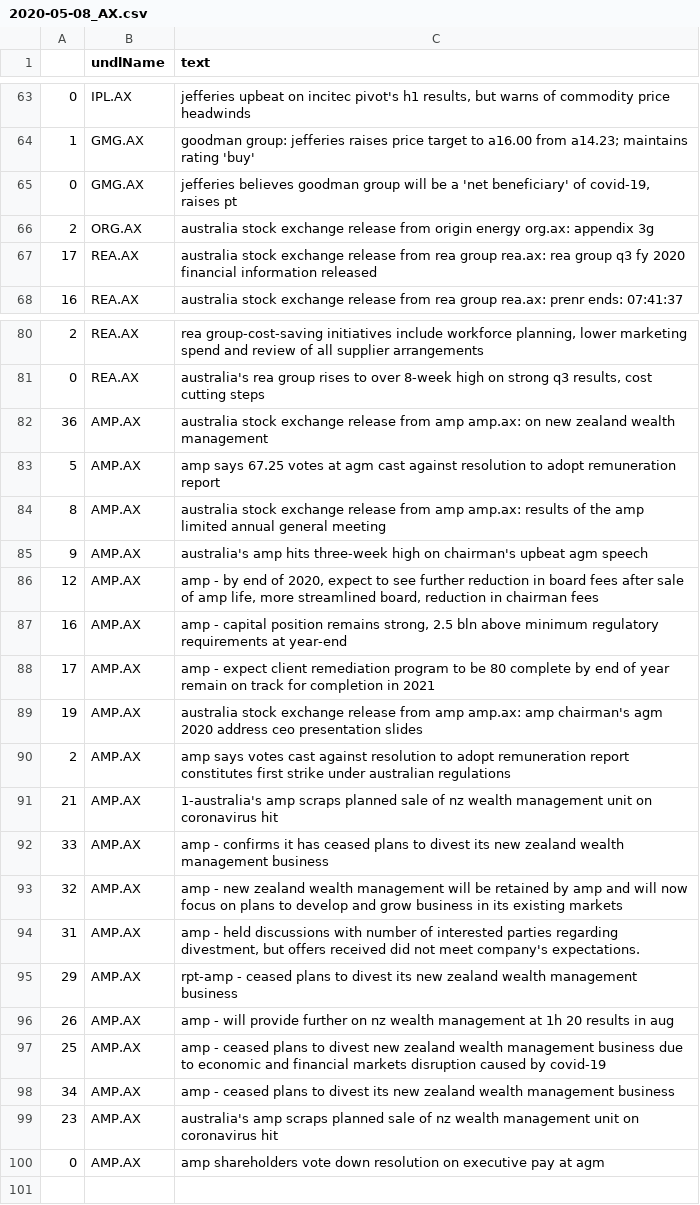
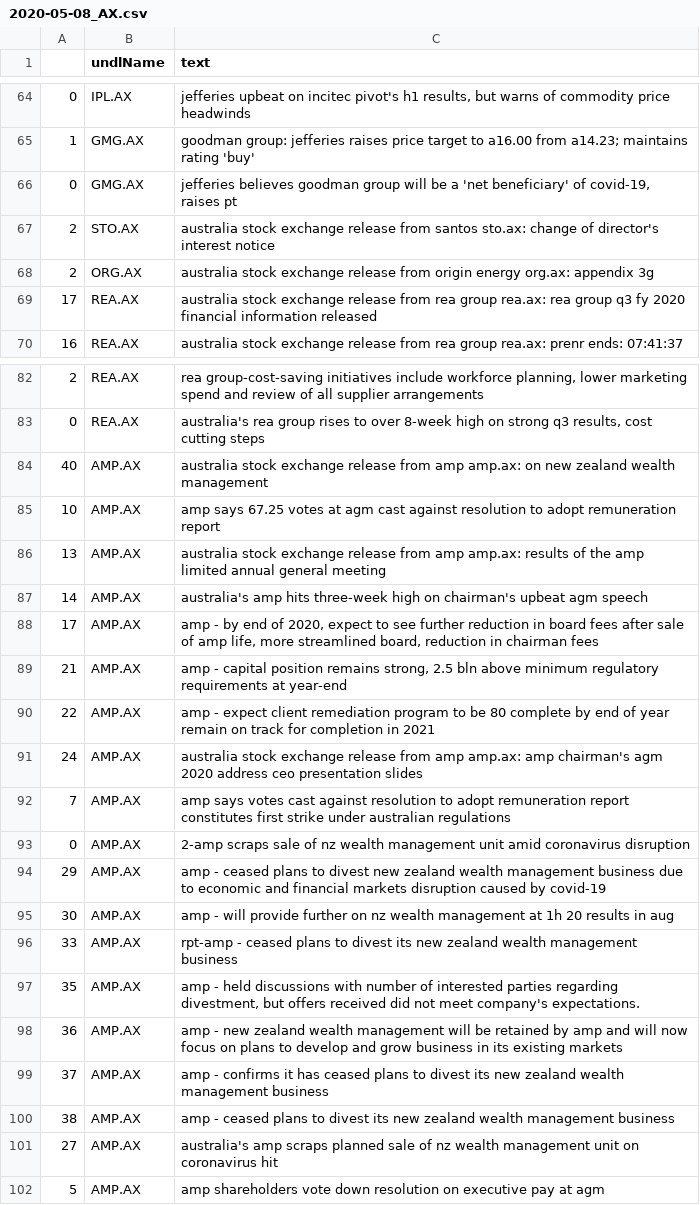
Before and after one commit to hoichunlaw/EventDriven, a CSV file: result/2020-05-08_AX.csv, drawn as a sheet; only a part is shown, gaps mark what is left out; the diff covers the shown part only.

```diff
--- a/result/2020-05-08_AX.csv
+++ b/result/2020-05-08_AX.csv
@@ -65,2 +66,3 @@
 0,GMG.AX,"jefferies believes goodman group will be a 'net beneficiary' of covid-19, raises pt"
+2,STO.AX,australia stock exchange release from santos sto.ax: change of director's interest notice
 2,ORG.AX,australia stock exchange release from origin energy org.ax: appendix 3g
@@ -81,20 +83,20 @@
 0,REA.AX,"australia's rea group rises to over 8-week high on strong q3 results, cost cutting steps"
-36,AMP.AX,australia stock exchange release from amp amp.ax: on new zealand wealth management
-5,AMP.AX,amp  says 67.25 votes at agm cast against resolution to  adopt remuneration report
-8,AMP.AX,australia stock exchange release from amp amp.ax: results of the amp limited annual general meeting
-9,AMP.AX,australia's amp hits three-week high on chairman's upbeat agm speech
-12,AMP.AX,"amp  - by end of 2020, expect to see further reduction in board fees after sale of amp life, more streamlined board, reduction in chairman fees"
-16,AMP.AX,"amp - capital position remains strong,  2.5 bln above minimum regulatory requirements at year-end"
-17,AMP.AX,amp  -  expect client remediation program to be 80 complete by end of year  remain on track for completion in 2021
-19,AMP.AX,australia stock exchange release from amp amp.ax: amp chairman's agm 2020 address  ceo presentation slides
-2,AMP.AX,amp says votes cast against resolution to adopt remuneration report constitutes first strike under australian regulations
-21,AMP.AX,1-australia's amp scraps planned sale of nz wealth management unit on coronavirus hit
-33,AMP.AX,amp  - confirms it has ceased plans to divest its new zealand wealth management business
-32,AMP.AX,amp  - new zealand wealth management will be retained by amp and will now focus on plans to develop and grow business in its existing markets
-31,AMP.AX,"amp  - held discussions with number of interested parties regarding divestment, but offers received did not meet company's expectations."
-29,AMP.AX,rpt-amp  - ceased plans to divest its new zealand wealth management business
-26,AMP.AX,amp - will provide further on nz wealth management at 1h 20 results in aug
-25,AMP.AX,amp  - ceased plans to divest new zealand wealth management business due to economic and financial markets disruption caused by covid-19
-34,AMP.AX,amp  -  ceased plans to divest its new zealand wealth management business
-23,AMP.AX,australia's amp scraps planned sale of nz wealth management unit on coronavirus hit
-0,AMP.AX,amp shareholders vote down resolution on executive pay at agm
+40,AMP.AX,australia stock exchange release from amp amp.ax: on new zealand wealth management
+10,AMP.AX,amp  says 67.25 votes at agm cast against resolution to  adopt remuneration report
+13,AMP.AX,australia stock exchange release from amp amp.ax: results of the amp limited annual general meeting
+14,AMP.AX,australia's amp hits three-week high on chairman's upbeat agm speech
+17,AMP.AX,"amp  - by end of 2020, expect to see further reduction in board fees after sale of amp life, more streamlined board, reduction in chairman fees"
+21,AMP.AX,"amp - capital position remains strong,  2.5 bln above minimum regulatory requirements at year-end"
+22,AMP.AX,amp  -  expect client remediation program to be 80 complete by end of year  remain on track for completion in 2021
+24,AMP.AX,australia stock exchange release from amp amp.ax: amp chairman's agm 2020 address  ceo presentation slides
+7,AMP.AX,amp says votes cast against resolution to adopt remuneration report constitutes first strike under australian regulations
+0,AMP.AX,2-amp scraps sale of nz wealth management unit amid coronavirus disruption
+29,AMP.AX,amp  - ceased plans to divest new zealand wealth management business due to economic and financial markets disruption caused by covid-19
+30,AMP.AX,amp - will provide further on nz wealth management at 1h 20 results in aug
+33,AMP.AX,rpt-amp  - ceased plans to divest its new zealand wealth management business
+35,AMP.AX,"amp  - held discussions with number of interested parties regarding divestment, but offers received did not meet company's expectations."
+36,AMP.AX,amp  - new zealand wealth management will be retained by amp and will now focus on plans to develop and grow business in its existing markets
+37,AMP.AX,amp  - confirms it has ceased plans to divest its new zealand wealth management business
+38,AMP.AX,amp  -  ceased plans to divest its new zealand wealth management business
+27,AMP.AX,australia's amp scraps planned sale of nz wealth management unit on coronavirus hit
+5,AMP.AX,amp shareholders vote down resolution on executive pay at agm
```
Also changed, not shown: 5 added rows, 4 removed rows and 43 edited cells elsewhere in this file, 1 other file.
